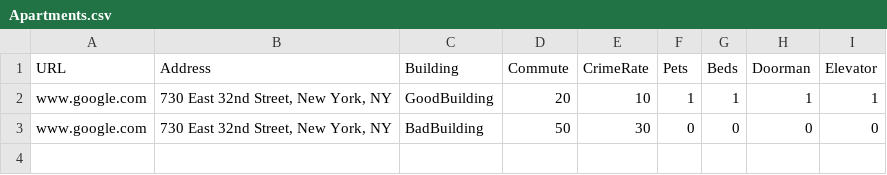
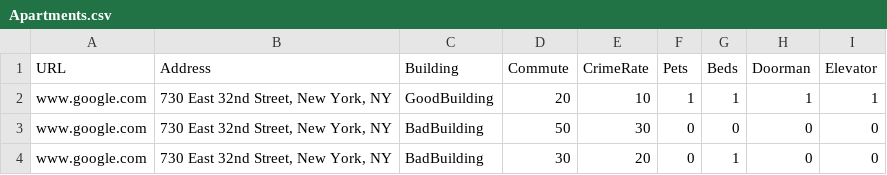
Before and after one commit to MoraOgunro/apartment_ranker, a CSV file: Apartments.csv, drawn as a sheet.

Commit message:
apartments now sorted by score

```diff
--- a/Apartments.csv
+++ b/Apartments.csv
@@ -3 +3,2 @@ www.google.com,"730 East 32nd Street, New York, NY",GoodBuilding,20,10,1,1,1,1
 www.google.com,"730 East 32nd Street, New York, NY",BadBuilding,50,30,0,0,0,0
+www.google.com,"730 East 32nd Street, New York, NY",BadBuilding,30,20,0,1,0,0
```
Also changed, not shown: 1 other file.
